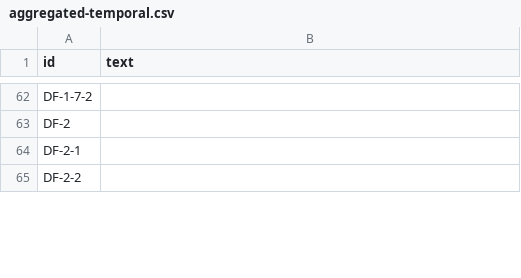
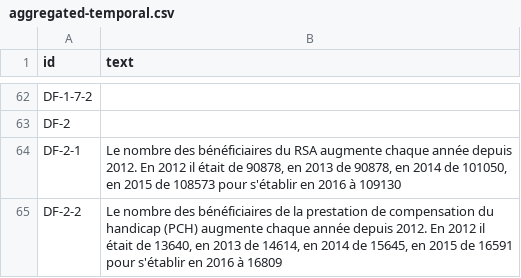
Before and after one commit to piwel/dataviz-finances-gironde, a CSV file: data/texts/aggregated-temporal.csv, drawn as a sheet; only a part is shown, gaps mark what is left out; the diff covers the shown part only.

```diff
--- a/data/texts/aggregated-temporal.csv
+++ b/data/texts/aggregated-temporal.csv
@@ -89,2 +75,2 @@ DF-2,
-DF-2-1,
-DF-2-2,
+"DF-2-1","Le nombre des bénéficiaires du RSA augmente chaque année depuis 2012. En 2012 il était de 90878, en 2013 de 90878, en 2014 de 101050, en 2015 de 108573 pour s'établir en 2016 à 109130"
+"DF-2-2","Le nombre des bénéficiaires de la prestation de compensation du handicap (PCH) augmente chaque année depuis 2012. En 2012 il était de 13640, en 2013 de 14614, en 2014 de 15645, en 2015 de 16591 pour s'établir en 2016 à 16809"
```
Also changed, not shown: 3 edited cells elsewhere in this file, data/texts/aggregated-atemporal.csv.
